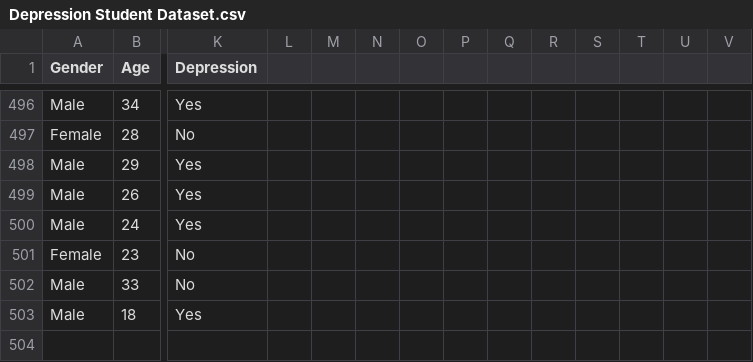
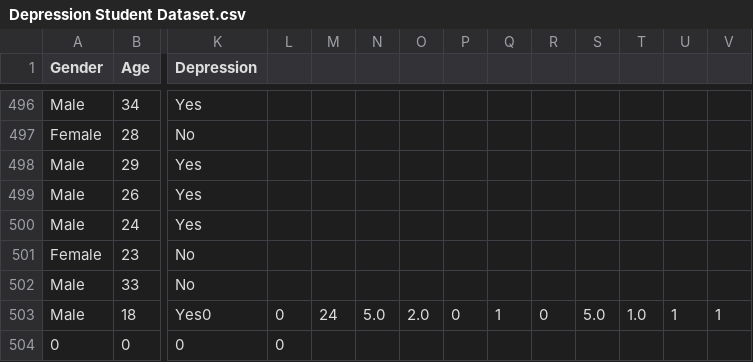
Before and after one commit to malakgandhi/Digital-Mental-Health-Support-System-for-Higher-Education-Students, a CSV file: Depression Student Dataset.csv, drawn as a sheet; only a part is shown, gaps mark what is left out; rows hold the shown columns only; the diff names each change by its address in the sheet, - before the commit and + after, or states it on an @@ line.

```diff
--- a/Depression Student Dataset.csv
+++ b/Depression Student Dataset.csv
-K503 (Depression): Yes
+K503 (Depression): Yes0
-L503: (empty)
+L503: 0
-M503: (empty)
+M503: 24
-N503: (empty)
+N503: 5.0
-O503: (empty)
+O503: 2.0
-P503: (empty)
+P503: 0
-Q503: (empty)
+Q503: 1
-R503: (empty)
+R503: 0
-S503: (empty)
+S503: 5.0
-T503: (empty)
+T503: 1.0
-U503: (empty)
+U503: 1
-V503: (empty)
+V503: 1
+row 504: 0 | 0 | 0 | 0
```
Also changed, not shown: 2 other files.
